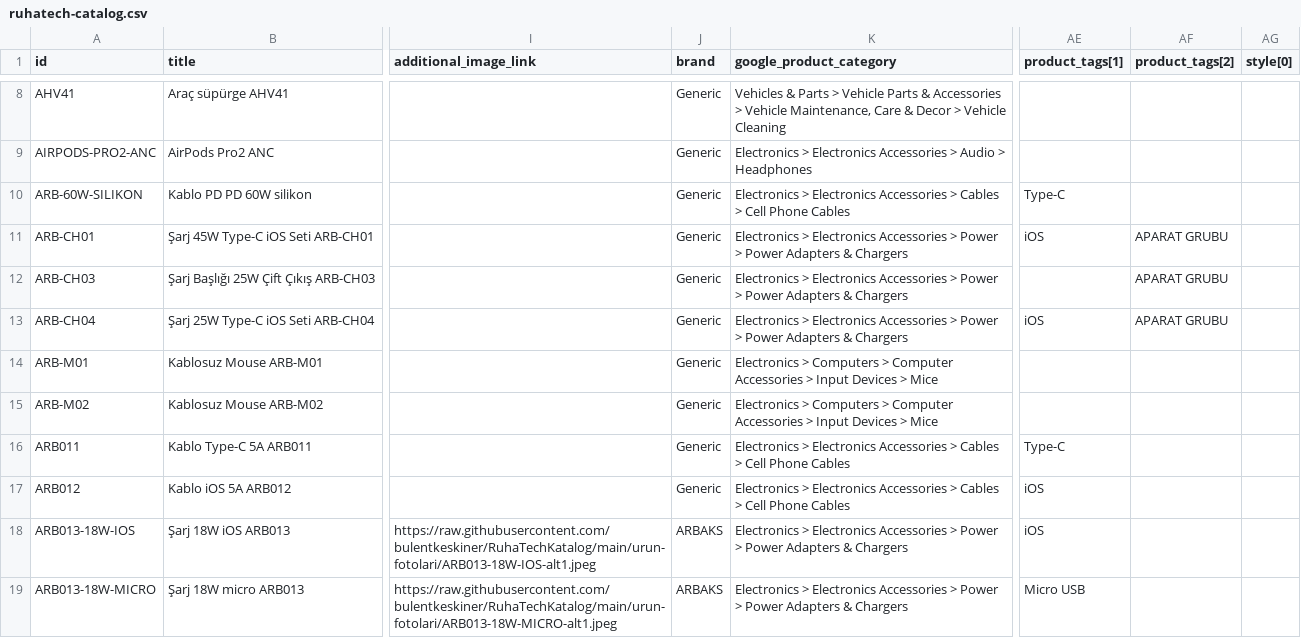
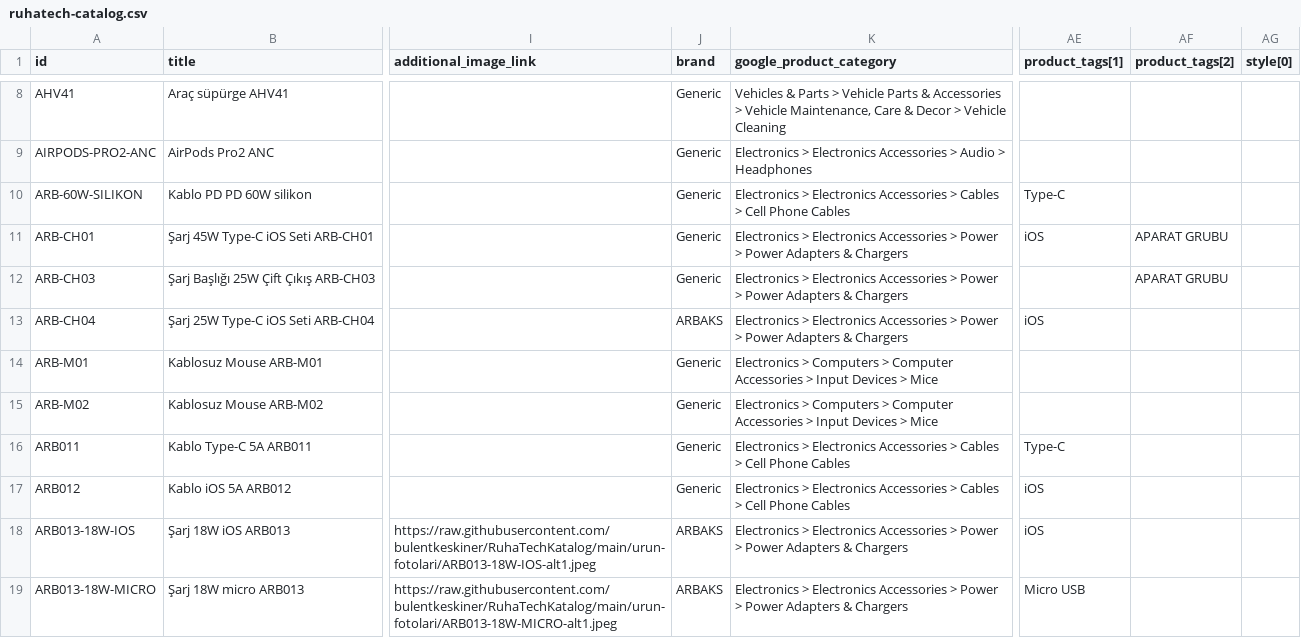
Before and after one commit to bulentkeskiner/RuhaTechKatalog, a CSV file: ruhatech-catalog.csv, drawn as a sheet; only a part is shown, gaps mark what is left out; the diff names each change by its address in the sheet, - before the commit and + after, or states it on an @@ line.

Commit message:
Katalog güncellendi (10.08.2026 08:45:44)

```diff
--- a/ruhatech-catalog.csv
+++ b/ruhatech-catalog.csv
-J13 (brand): Generic
+J13 (brand): ARBAKS
-AF13 (product_tags[2]): APARAT GRUBU
+AF13 (product_tags[2]): (empty)
```
